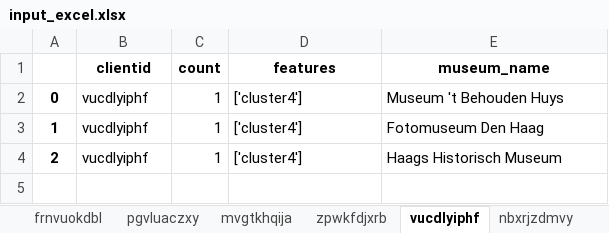
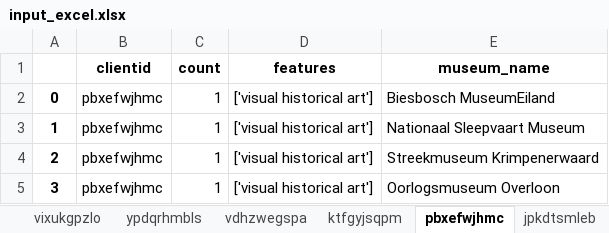
Before and after one commit to lexpoon/DSP, an Excel workbook: input_excel.xlsx, sheet pbxefwjhmc, drawn as a sheet; values as stored, in another font and other column widths than the file's, no borders; the diff names each change by its address in the sheet, - before the commit and + after, or states it on an @@ line.

```diff
--- a/input_excel.xlsx (sheet pbxefwjhmc)
+++ b/input_excel.xlsx (sheet pbxefwjhmc)
-sheet tab: frnvuokdbl
+sheet tab: vixukgpzlo
-sheet tab: pgvluaczxy
+sheet tab: ypdqrhmbls
-sheet tab: mvgtkhqija
+sheet tab: vdhzwegspa
-sheet tab: zpwkfdjxrb
+sheet tab: ktfgyjsqpm
-sheet tab: vucdlyiphf
+sheet tab: pbxefwjhmc
-sheet tab: nbxrjzdmvy
+sheet tab: jpkdtsmleb
-B2:B4 (clientid): vucdlyiphf
+B2:B4 (clientid): pbxefwjhmc
-D2:D4 (features): ['cluster4']
+D2:D4 (features): ['visual historical art']
-E2 (museum_name): Museum 't Behouden Huys
+E2 (museum_name): Biesbosch MuseumEiland
-E3 (museum_name): Fotomuseum Den Haag
+E3 (museum_name): Nationaal Sleepvaart Museum
-E4 (museum_name): Haags Historisch Museum
+E4 (museum_name): Streekmuseum Krimpenerwaard
+row 5: 3 | pbxefwjhmc | 1 | ['visual historical art'] | Oorlogsmuseum Overloon
```
Also changed, not shown: sheet vixukgpzlo, sheet jpkdtsmleb, sheet ypdqrhmbls, sheet awdqcsbyor, sheet krhpduxojn, sheet vdhzwegspa, 3 more sheets, other sheet tabs, validation_excel.xlsx, 11 other files.
